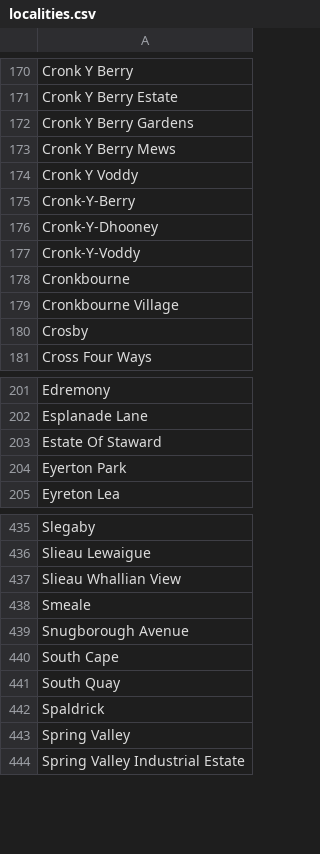
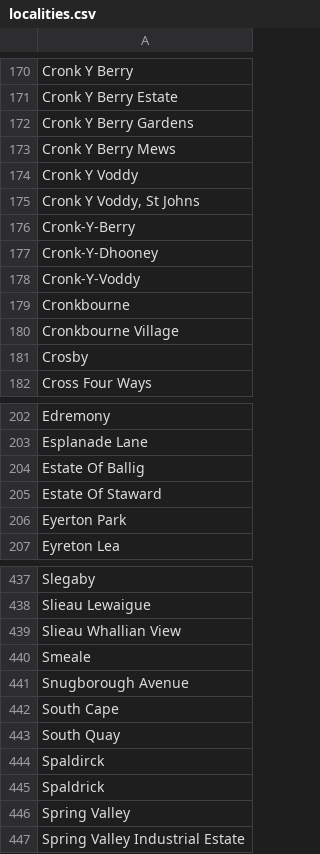
Before and after one commit to dankarran/isleofman-opendata, a CSV file: data/gov.im/land-transactions/outputs/addressing/localities.csv, drawn as a sheet; only a part is shown, gaps mark what is left out; the diff names each change by its address in the sheet, - before the commit and + after, or states it on an @@ line.

```diff
--- a/data/gov.im/land-transactions/outputs/addressing/localities.csv
+++ b/data/gov.im/land-transactions/outputs/addressing/localities.csv
+row 175: Cronk Y Voddy, St Johns
+row 204: Estate Of Ballig
+row 444: Spaldirck
```
Also changed, not shown: data/gov.im/land-transactions/outputs/addressing/postcodes.csv, data/gov.im/land-transactions/outputs/addressing/streets.csv, 3 other files.
